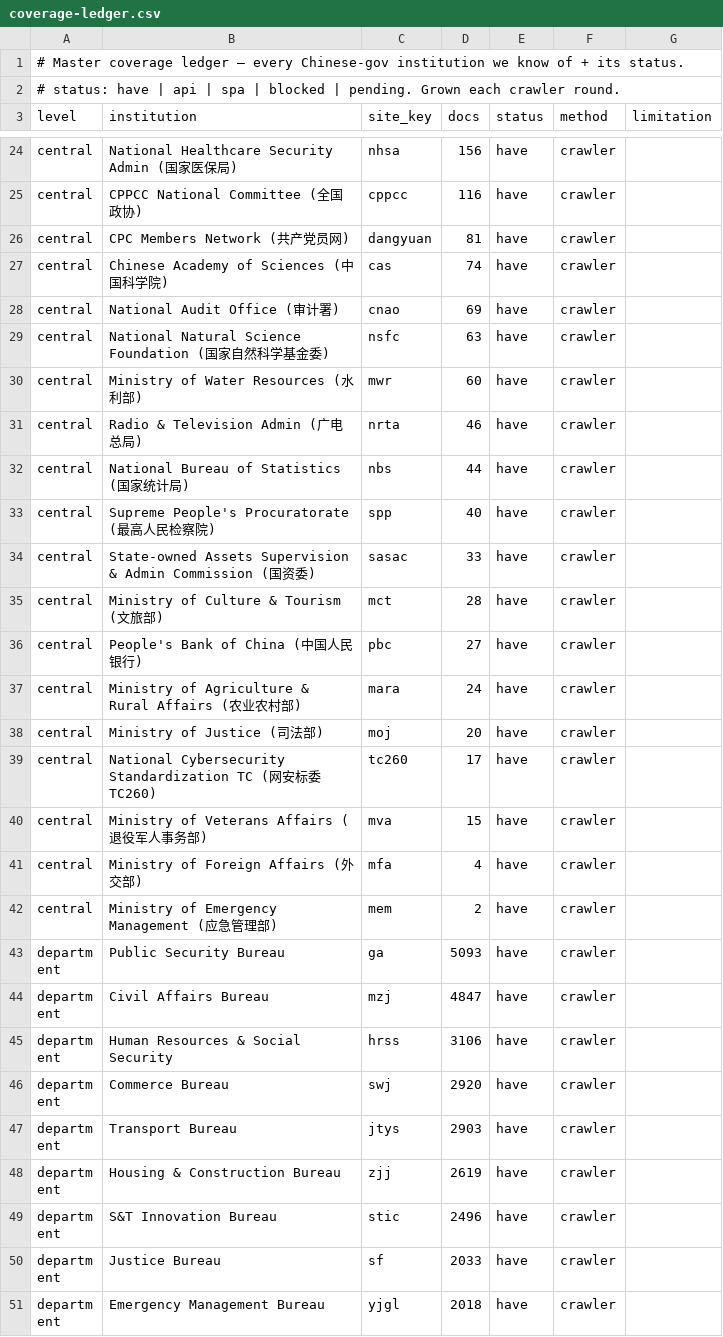
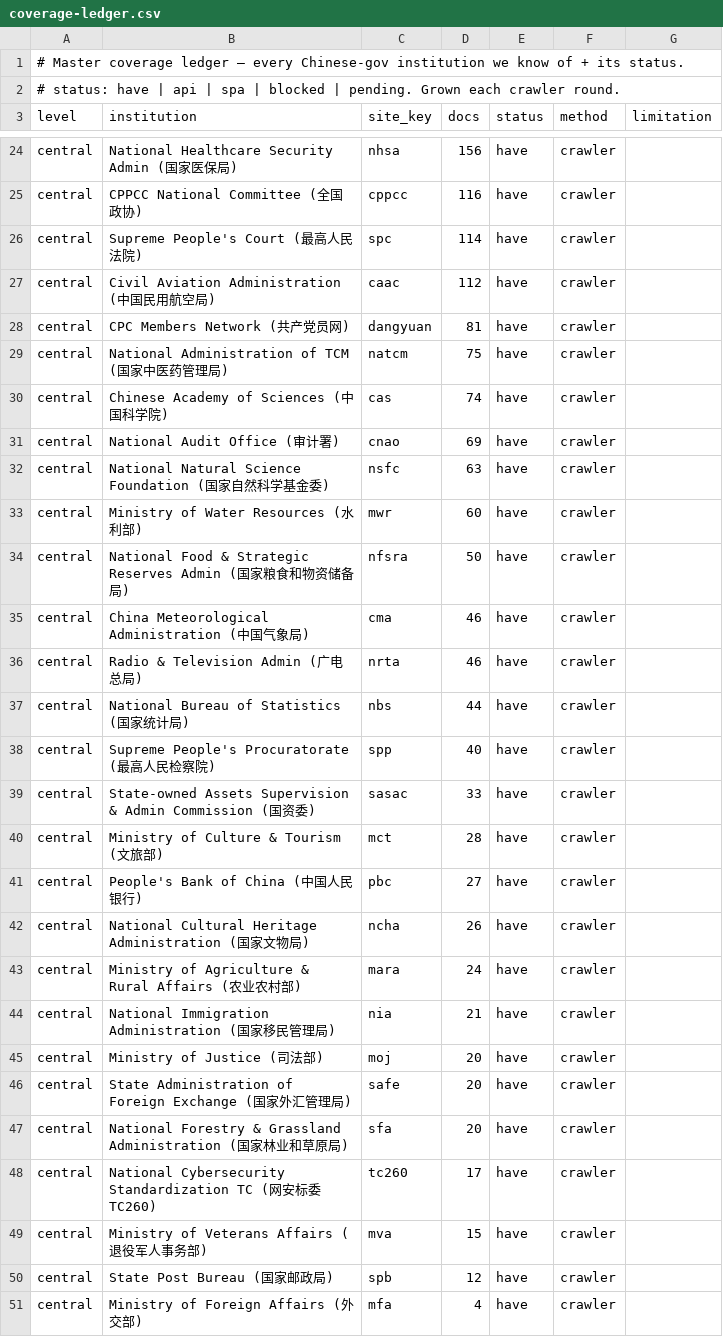
Before and after one commit to hulelan/china-governance, a CSV file: docs/working/coverage-ledger.csv, drawn as a sheet; only a part is shown, gaps mark what is left out; the shorter side is filled out with more unchanged rows; the diff covers the shown part only; the diff names each change by its address in the sheet, - before the commit and + after, or states it on an @@ line.

```diff
--- a/docs/working/coverage-ledger.csv
+++ b/docs/working/coverage-ledger.csv
+row 26: central | Supreme People's Court (最高人民法院) | spc | 114 | have | crawler
+row 27: central | Civil Aviation Administration (中国民用航空局) | caac | 112 | have | crawler
+row 29: central | National Administration of TCM (国家中医药管理局) | natcm | 75 | have | crawler
+row 34: central | National Food & Strategic Reserves Admin (国家粮食和物资储备局) | nfsra | 50 | have | crawler
+row 35: central | China Meteorological Administration (中国气象局) | cma | 46 | have | crawler
+row 42: central | National Cultural Heritage Administration (国家文物局) | ncha | 26 | have | crawler
+row 44: central | National Immigration Administration (国家移民管理局) | nia | 21 | have | crawler
+row 46: central | State Administration of Foreign Exchange (国家外汇管理局) | safe | 20 | have | crawler
+row 47: central | National Forestry & Grassland Administration (国家林业和草原局) | sfa | 20 | have | crawler
+row 50: central | State Post Bureau (国家邮政局) | spb | 12 | have | crawler
```
Also changed, not shown: 5 added rows elsewhere in this file, 2 other files.
